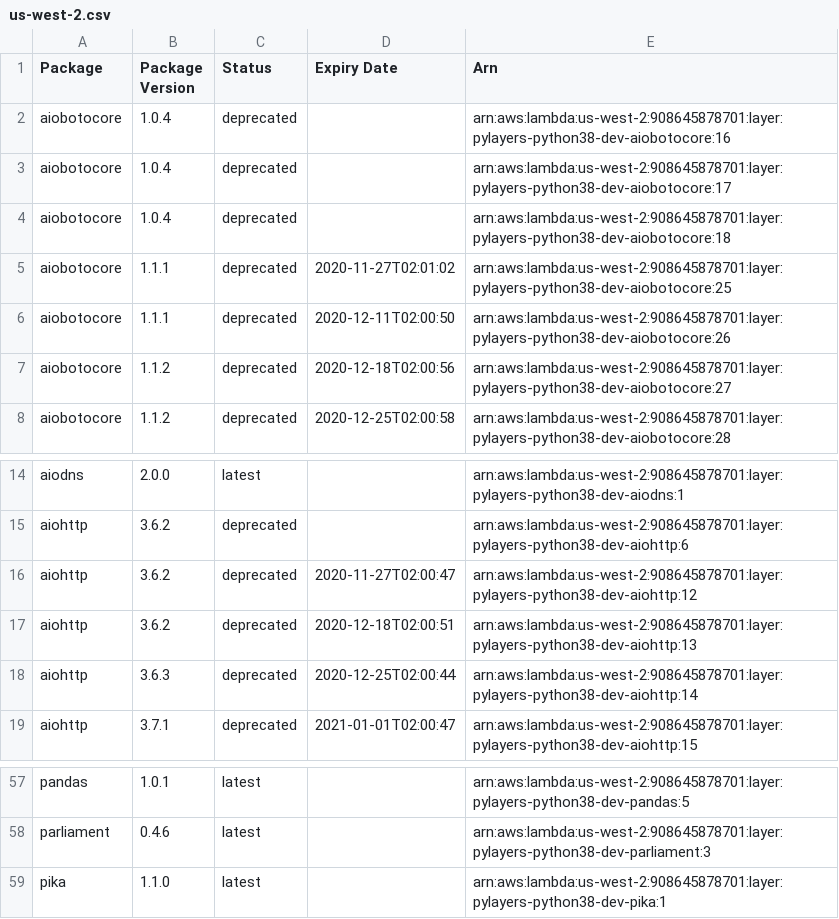
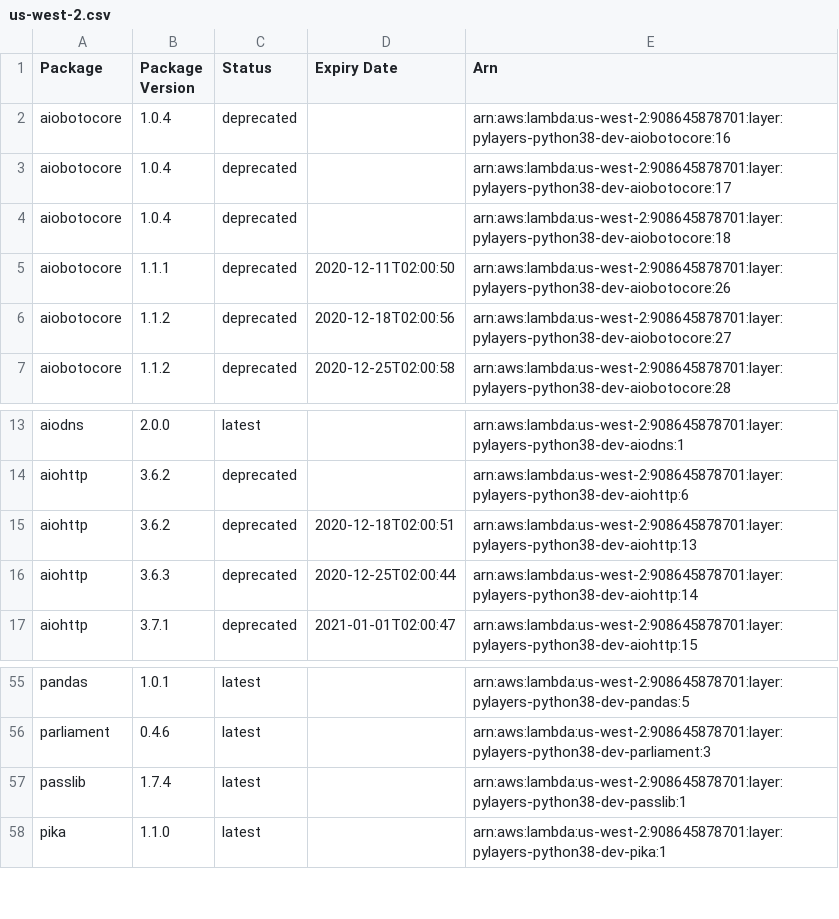
Before and after one commit to keithrozario/Klayers-dev, a CSV file: deployments/python3.8/arns/us-west-2.csv, drawn as a sheet; only a part is shown, gaps mark what is left out; removed rows and columns are numbered as before the commit, all else as after; the diff names each change by its address in the sheet, - before the commit and + after, or states it on an @@ line.

```diff
--- a/deployments/python3.8/arns/us-west-2.csv
+++ b/deployments/python3.8/arns/us-west-2.csv
-row 5: aiobotocore | 1.1.1 | deprecated | 2020-11-27T02:01:02 | arn:aws:lambda:us-west-2:908645878701:layer:pylayers-python38-dev-aiobotocore:25
-row 16: aiohttp | 3.6.2 | deprecated | 2020-11-27T02:00:47 | arn:aws:lambda:us-west-2:908645878701:layer:pylayers-python38-dev-aiohttp:12
+row 57: passlib | 1.7.4 | latest |  | arn:aws:lambda:us-west-2:908645878701:layer:pylayers-python38-dev-passlib:1
```
Also changed, not shown: deployments/python3.8/arns/us-east-1.csv, 1 other file.
